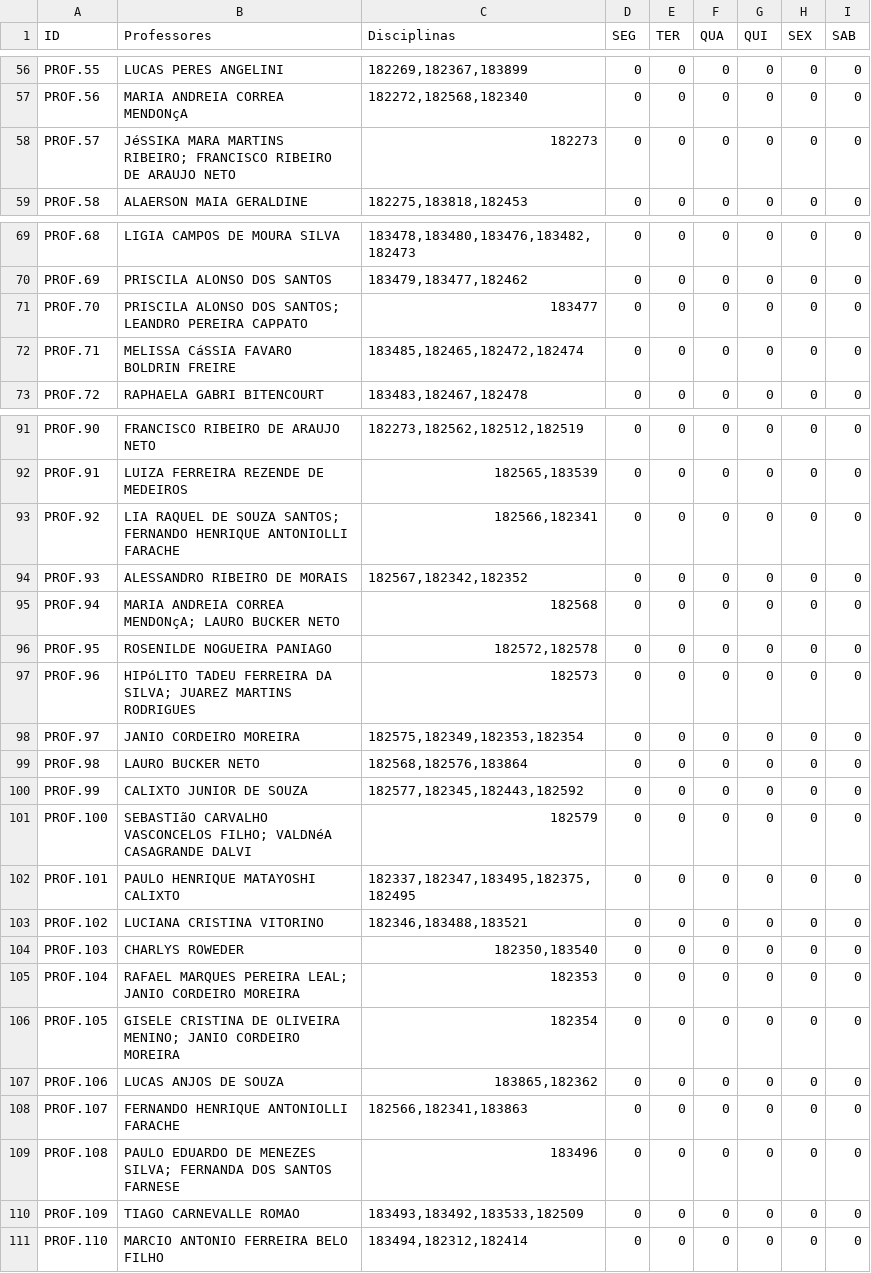
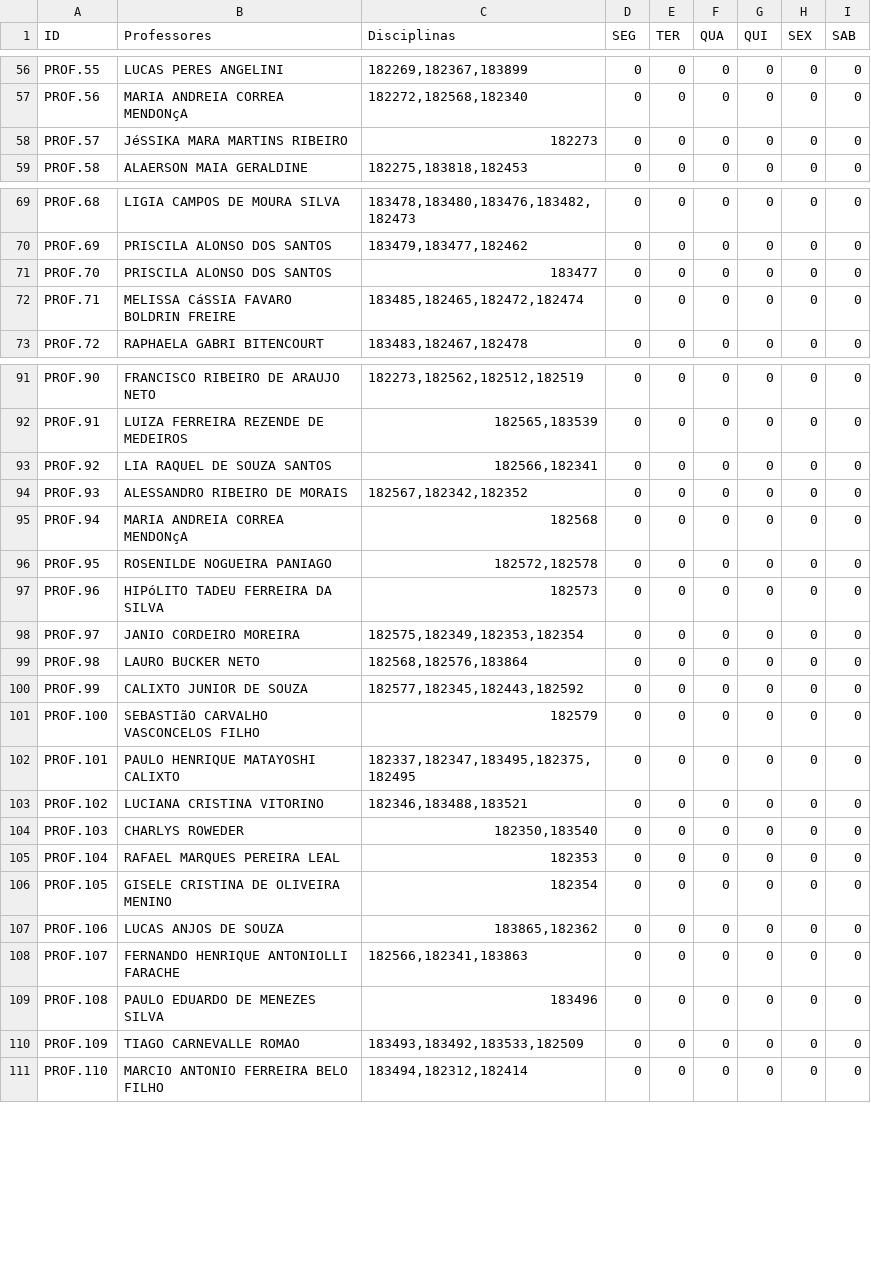
Before and after one commit to rafflezs/TCC-Heuristica, a CSV file: data/csv/TCC-Instancia-2022-1/Professores.csv, drawn as a sheet; only a part is shown, gaps mark what is left out; the diff covers the shown part only.

```diff
--- a/data/csv/TCC-Instancia-2022-1/Professores.csv
+++ b/data/csv/TCC-Instancia-2022-1/Professores.csv
@@ -57,3 +57,3 @@ PROF.55;LUCAS PERES ANGELINI;182269,182367,183899;0;0;0;0;0;0
 PROF.56;MARIA ANDREIA CORREA MENDONçA;182272,182568,182340;0;0;0;0;0;0
-PROF.57;"JéSSIKA  MARA MARTINS RIBEIRO; FRANCISCO RIBEIRO DE ARAUJO NETO";182273;0;0;0;0;0;0
+PROF.57;JéSSIKA  MARA MARTINS RIBEIRO;182273;0;0;0;0;0;0
 PROF.58;ALAERSON MAIA GERALDINE;182275,183818,182453;0;0;0;0;0;0
@@ -70,3 +70,3 @@ PROF.68;LIGIA CAMPOS DE MOURA SILVA;183478,183480,183476,183482,182473;0;0;0;0;0
 PROF.69;PRISCILA ALONSO DOS SANTOS;183479,183477,182462;0;0;0;0;0;0
-PROF.70;"PRISCILA ALONSO DOS SANTOS; LEANDRO PEREIRA CAPPATO";183477;0;0;0;0;0;0
+PROF.70;PRISCILA ALONSO DOS SANTOS;183477;0;0;0;0;0;0
 PROF.71;MELISSA CáSSIA FAVARO BOLDRIN FREIRE;183485,182465,182472,182474;0;0;0;0;0;0
@@ -92,7 +92,7 @@ PROF.90;FRANCISCO RIBEIRO DE ARAUJO NETO;182273,182562,182512,182519;0;0;0;0;0;0
 PROF.91;LUIZA FERREIRA REZENDE DE MEDEIROS;182565,183539;0;0;0;0;0;0
-PROF.92;"LIA RAQUEL DE SOUZA SANTOS; FERNANDO HENRIQUE ANTONIOLLI FARACHE";182566,182341;0;0;0;0;0;0
+PROF.92;LIA RAQUEL DE SOUZA SANTOS;182566,182341;0;0;0;0;0;0
 PROF.93;ALESSANDRO RIBEIRO DE MORAIS;182567,182342,182352;0;0;0;0;0;0
-PROF.94;"MARIA ANDREIA CORREA MENDONçA; LAURO BUCKER NETO";182568;0;0;0;0;0;0
+PROF.94;MARIA ANDREIA CORREA MENDONçA;182568;0;0;0;0;0;0
 PROF.95;ROSENILDE NOGUEIRA PANIAGO;182572,182578;0;0;0;0;0;0
-PROF.96;"HIPóLITO TADEU FERREIRA DA SILVA; JUAREZ MARTINS RODRIGUES";182573;0;0;0;0;0;0
+PROF.96;HIPóLITO TADEU FERREIRA DA SILVA;182573;0;0;0;0;0;0
 PROF.97;JANIO CORDEIRO MOREIRA;182575,182349,182353,182354;0;0;0;0;0;0
@@ -100,3 +100,3 @@ PROF.98;LAURO BUCKER NETO;182568,182576,183864;0;0;0;0;0;0
 PROF.99;CALIXTO JUNIOR DE SOUZA;182577,182345,182443,182592;0;0;0;0;0;0
-PROF.100;"SEBASTIãO CARVALHO VASCONCELOS FILHO; VALDNéA CASAGRANDE DALVI";182579;0;0;0;0;0;0
+PROF.100;SEBASTIãO CARVALHO VASCONCELOS FILHO;182579;0;0;0;0;0;0
 PROF.101;PAULO HENRIQUE MATAYOSHI CALIXTO;182337,182347,183495,182375,182495;0;0;0;0;0;0
@@ -104,7 +104,7 @@ PROF.102;LUCIANA CRISTINA VITORINO;182346,183488,183521;0;0;0;0;0;0
 PROF.103;CHARLYS ROWEDER;182350,183540;0;0;0;0;0;0
-PROF.104;"RAFAEL MARQUES PEREIRA LEAL; JANIO CORDEIRO MOREIRA";182353;0;0;0;0;0;0
-PROF.105;"GISELE CRISTINA DE OLIVEIRA MENINO; JANIO CORDEIRO MOREIRA";182354;0;0;0;0;0;0
+PROF.104;RAFAEL MARQUES PEREIRA LEAL;182353;0;0;0;0;0;0
+PROF.105;GISELE CRISTINA DE OLIVEIRA MENINO;182354;0;0;0;0;0;0
 PROF.106;LUCAS ANJOS DE SOUZA;183865,182362;0;0;0;0;0;0
 PROF.107;FERNANDO HENRIQUE ANTONIOLLI FARACHE;182566,182341,183863;0;0;0;0;0;0
-PROF.108;"PAULO EDUARDO DE MENEZES SILVA; FERNANDA DOS SANTOS FARNESE";183496;0;0;0;0;0;0
+PROF.108;PAULO EDUARDO DE MENEZES SILVA;183496;0;0;0;0;0;0
 PROF.109;TIAGO CARNEVALLE ROMAO;183493,183492,183533,182509;0;0;0;0;0;0
```
Also changed, not shown: 5 edited cells elsewhere in this file, data/csv/TCC-Instancia-2018-1/Disciplinas.csv, data/csv/TCC-Instancia-2018-1/Professores.csv, 18 other files.
